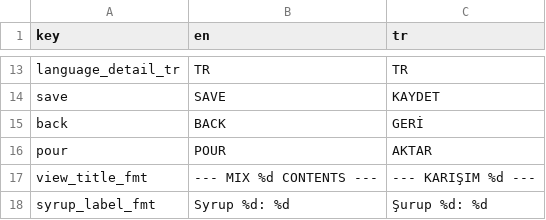
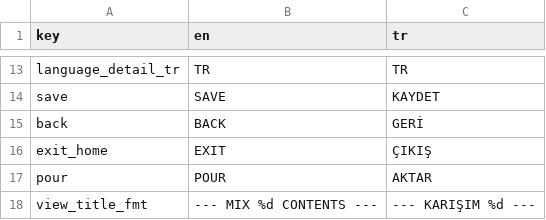
Before and after one commit to olgunx/Syrup-touch, a CSV file: esp32s2/data/ui_translations.csv, drawn as a sheet; only a part is shown, gaps mark what is left out; the shorter side is filled out with more unchanged rows; the diff names each change by its address in the sheet, - before the commit and + after, or states it on an @@ line.

Commit message:
Add exit button to service menu (fixes #5)

```diff
--- a/esp32s2/data/ui_translations.csv
+++ b/esp32s2/data/ui_translations.csv
+row 16: exit_home | EXIT | ÇIKIŞ
```
Also changed, not shown: 2 other files.
